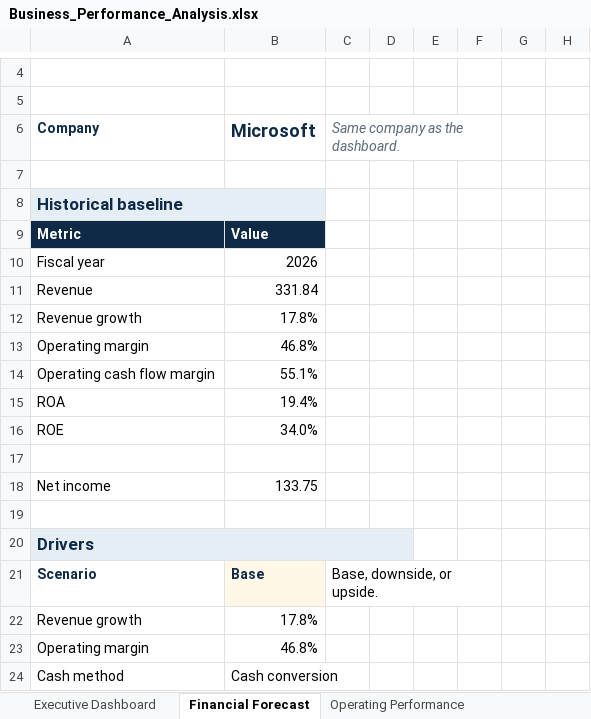
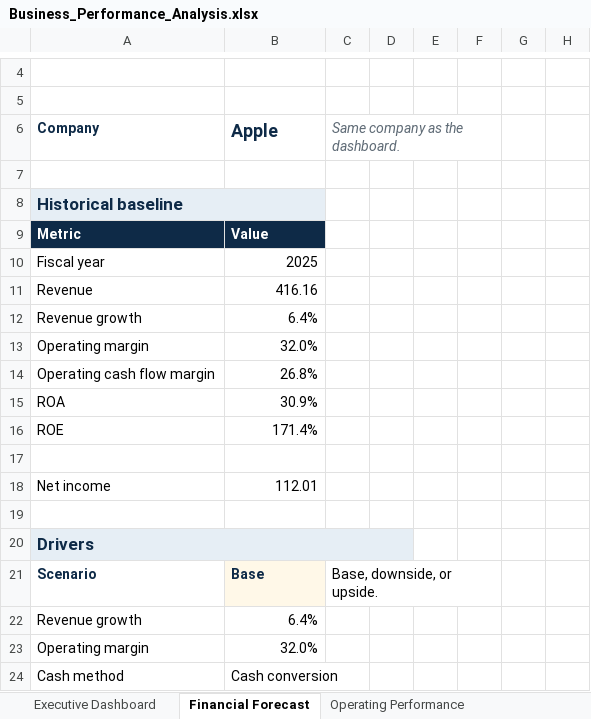
Before and after one commit to treyparkes0/Business-Performance-Analytics-Platform, an Excel workbook: excel/Business_Performance_Analysis.xlsx, sheet Financial Forecast, drawn as a sheet; only a part is shown, gaps mark what is left out; values as stored, in another font and other column widths than the file's, no borders; the diff covers the shown part only; the diff names each change by its address in the sheet, - before the commit and + after, or states it on an @@ line.

```diff
--- a/excel/Business_Performance_Analysis.xlsx (sheet Financial Forecast)
+++ b/excel/Business_Performance_Analysis.xlsx (sheet Financial Forecast)
-B6: Microsoft
+B6: Apple
-B10 (Apple): 2026
+B10 (Apple): 2025
-B11 (Apple): 331.84
+B11 (Apple): 416.16
-B12 (Apple): 17.8%
+B12 (Apple): 6.4%
-B13 (Apple): 46.8%
+B13 (Apple): 32.0%
-B14 (Apple): 55.1%
+B14 (Apple): 26.8%
-B15 (Apple): 19.4%
+B15 (Apple): 30.9%
-B16 (Apple): 34.0%
+B16 (Apple): 171.4%
-B18 (Apple): 133.75
+B18 (Apple): 112.01
-B22 (Apple): 17.8%
+B22 (Apple): 6.4%
-B23 (Apple): 46.8%
+B23 (Apple): 32.0%
```
Also changed, not shown: 6 added rows, 6 removed rows and 6 edited cells elsewhere in this sheet, sheet Financial Health, sheet Operating Performance, sheet Cash Flow Analysis, sheet Executive Dashboard, sheet Company Analysis, hidden cells, charts or pictures.
